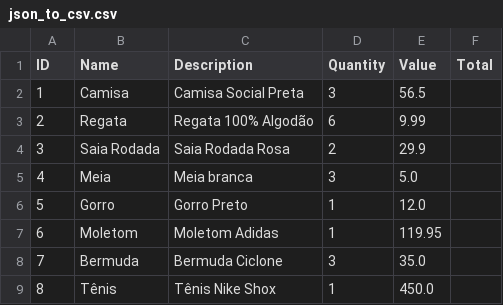
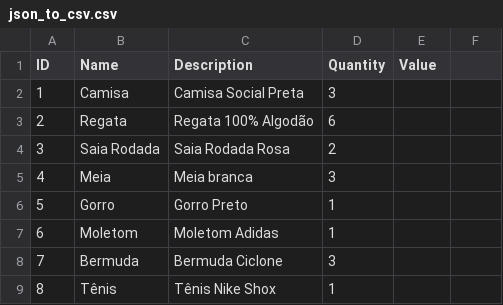
Before and after one commit to ThiagoLozano/JSON_Para_CSV, a CSV file: json_to_csv.csv, drawn as a sheet.

Commit message:
Arquivo de Saída

```diff
--- a/json_to_csv.csv
+++ b/json_to_csv.csv
@@ -1,9 +1,9 @@
-ID,Name,Description,Quantity,Value,Total
-1,Camisa,Camisa Social Preta,3,56.5,
-2,Regata,Regata 100% Algodão,6,9.99,
-3,Saia Rodada,Saia Rodada Rosa,2,29.9,
-4,Meia,Meia branca,3,5.0,
-5,Gorro,Gorro Preto,1,12.0,
-6,Moletom,Moletom Adidas,1,119.95,
-7,Bermuda,Bermuda Ciclone,3,35.0,
-8,Tênis,Tênis Nike Shox,1,450.0,
+ID,Name,Description,Quantity,Value
+1,Camisa,Camisa Social Preta,3,
+2,Regata,Regata 100% Algodão,6,
+3,Saia Rodada,Saia Rodada Rosa,2,
+4,Meia,Meia branca,3,
+5,Gorro,Gorro Preto,1,
+6,Moletom,Moletom Adidas,1,
+7,Bermuda,Bermuda Ciclone,3,
+8,Tênis,Tênis Nike Shox,1,
```
